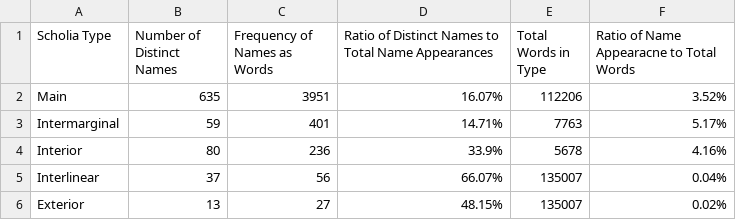
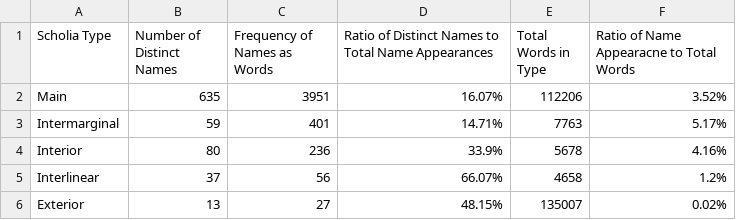
Before and after one commit to cjschu17/Thesis2016-2017, a CSV file: Data/NameData/nameMetrics.csv, drawn as a sheet.

Commit message:
Update nameMetrics.csv

```diff
--- a/Data/NameData/nameMetrics.csv
+++ b/Data/NameData/nameMetrics.csv
@@ -4,3 +4,3 @@ Intermarginal,59,401,14.71%,7763,5.17%
 Interior,80,236,33.9%,5678,4.16%
-Interlinear,37,56,66.07%,135007,0.04%
+Interlinear,37,56,66.07%,4658,1.2%
 Exterior,13,27,48.15%,135007,0.02%
```
